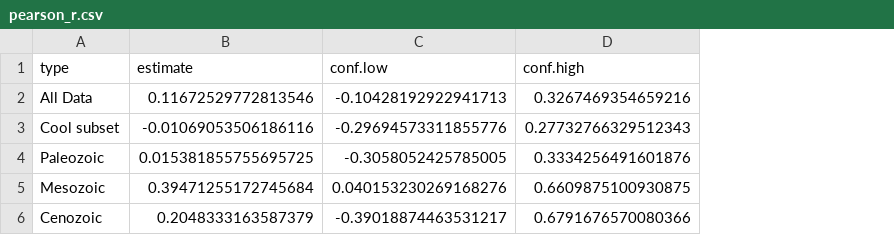
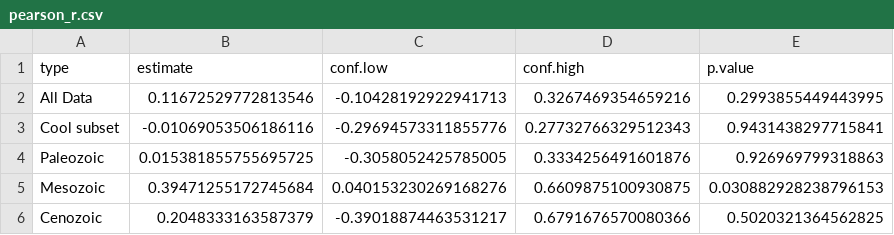
Before and after one commit to Ischi94/palint-origin, a CSV file: data/pearson_r.csv, drawn as a sheet; the diff names each change by its address in the sheet, - before the commit and + after, or states it on an @@ line.

Commit message:
correct p values by bonferroni

```diff
--- a/data/pearson_r.csv
+++ b/data/pearson_r.csv
+column E (p.value), rows 2-6: 0.2993855449443995 | 0.9431438297715841 | 0.926969799318863 | 0.030882928238796153 | 0.5020321364562825
```
Also changed, not shown: 3 other files.
